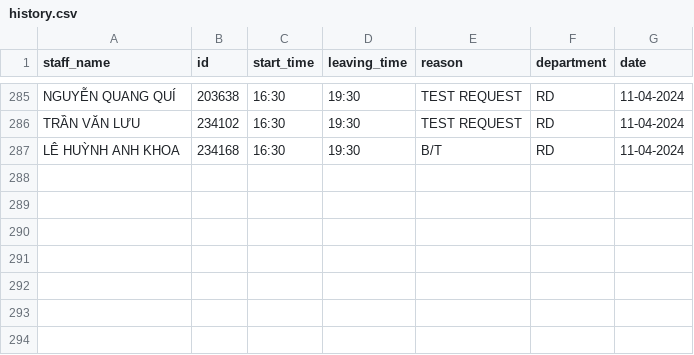
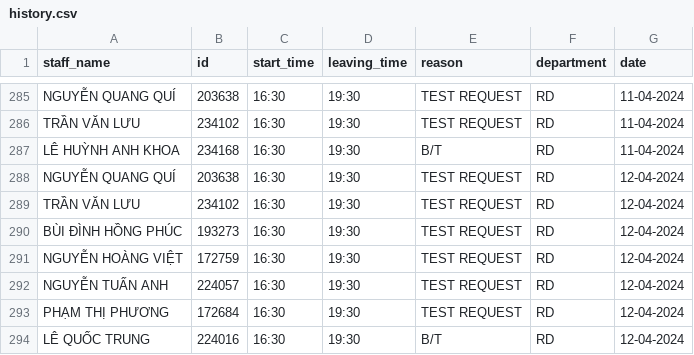
Before and after one commit to Harry-xdev/working-checkout, a CSV file: history.csv, drawn as a sheet; only a part is shown, gaps mark what is left out; the diff names each change by its address in the sheet, - before the commit and + after, or states it on an @@ line.

Commit message:
Update history.csv 04/12

```diff
--- a/history.csv
+++ b/history.csv
+row 288: NGUYỄN QUANG QUÍ | 203638 | 16:30 | 19:30 | TEST REQUEST | RD | 12-04-2024
+row 289: TRẦN VĂN LƯU | 234102 | 16:30 | 19:30 | TEST REQUEST | RD | 12-04-2024
+row 290: BÙI ĐÌNH HỒNG PHÚC | 193273 | 16:30 | 19:30 | TEST REQUEST | RD | 12-04-2024
+row 291: NGUYỄN HOÀNG VIỆT | 172759 | 16:30 | 19:30 | TEST REQUEST | RD | 12-04-2024
+row 292: NGUYỄN TUẤN ANH | 224057 | 16:30 | 19:30 | TEST REQUEST | RD | 12-04-2024
+row 293: PHẠM THỊ PHƯƠNG | 172684 | 16:30 | 19:30 | TEST REQUEST | RD | 12-04-2024
+row 294: LÊ QUỐC TRUNG | 224016 | 16:30 | 19:30 | B/T | RD | 12-04-2024
```
